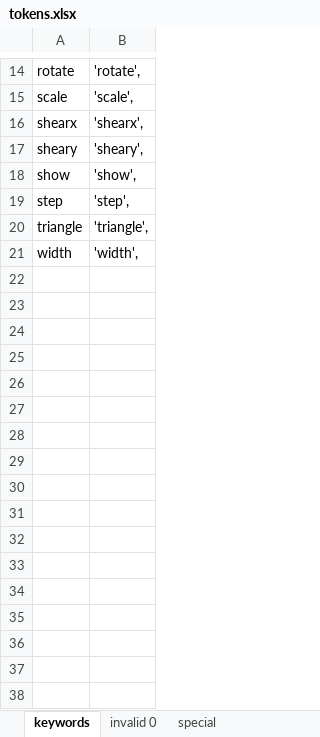
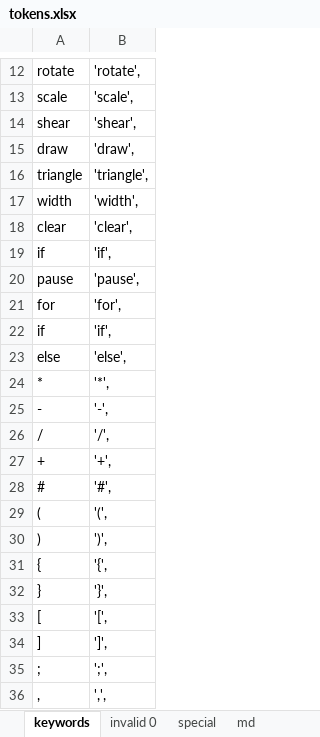
Before and after one commit to steciuk/TKOM-animation-interpreter, an Excel workbook: tokens.xlsx, sheet keywords, drawn as a sheet; only a part is shown, gaps mark what is left out; values as stored, in another font and other column widths than the file's, no borders; removed rows and columns are numbered as before the commit, all else as after; the diff covers the shown part only; the diff names each change by its address in the sheet, - before the commit and + after, or states it on an @@ line.

```diff
--- a/tokens.xlsx (sheet keywords)
+++ b/tokens.xlsx (sheet keywords)
+sheet tab: md
-A14: shearx
+A14: shear
-B14: 'shearx',
+B14: 'shear',
-row 17: sheary | 'sheary',
-row 18: show | 'show',
-row 19: step | 'step',
+row 15: draw | 'draw',
+row 18: clear | 'clear',
+row 19: if | 'if',
+row 20: pause | 'pause',
+row 21: for | 'for',
+row 22: if | 'if',
+row 23: else | 'else',
+row 24: * | '*',
+row 25: - | '-',
+row 26: / | '/',
+row 27: + | '+',
+row 28: # | '#',
+row 29: ( | '(',
+row 30: ) | ')',
+row 31: { | '{',
+row 32: } | '}',
+row 33: [ | '[',
+row 34: ] | ']',
+row 35: ; | ';',
+row 36: , | ',',
```
Also changed, not shown: 2 added rows and 4 removed rows elsewhere in this sheet, formulas that keep their value, 2 other files.
